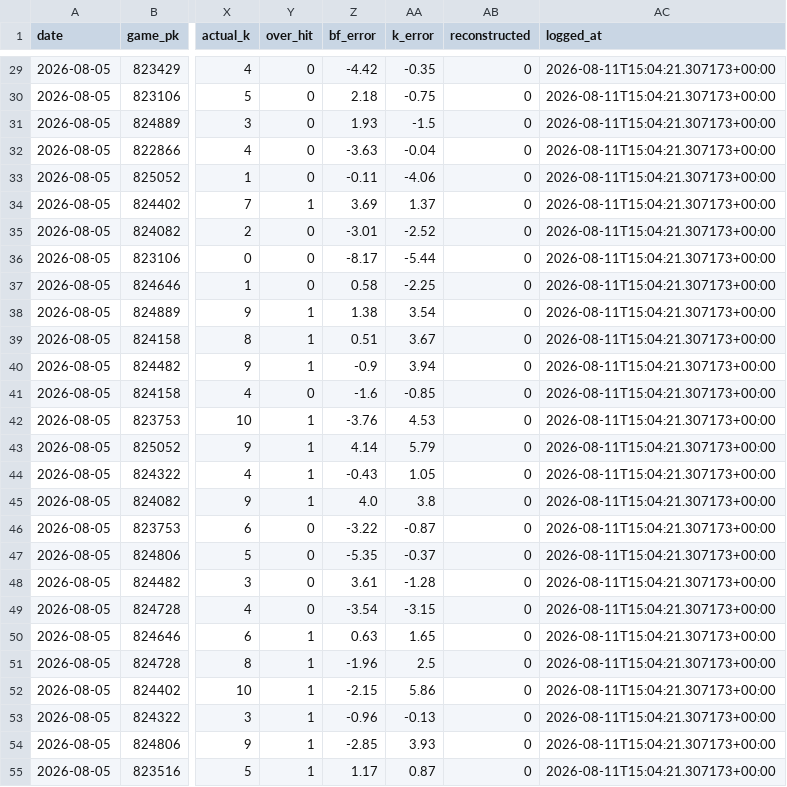
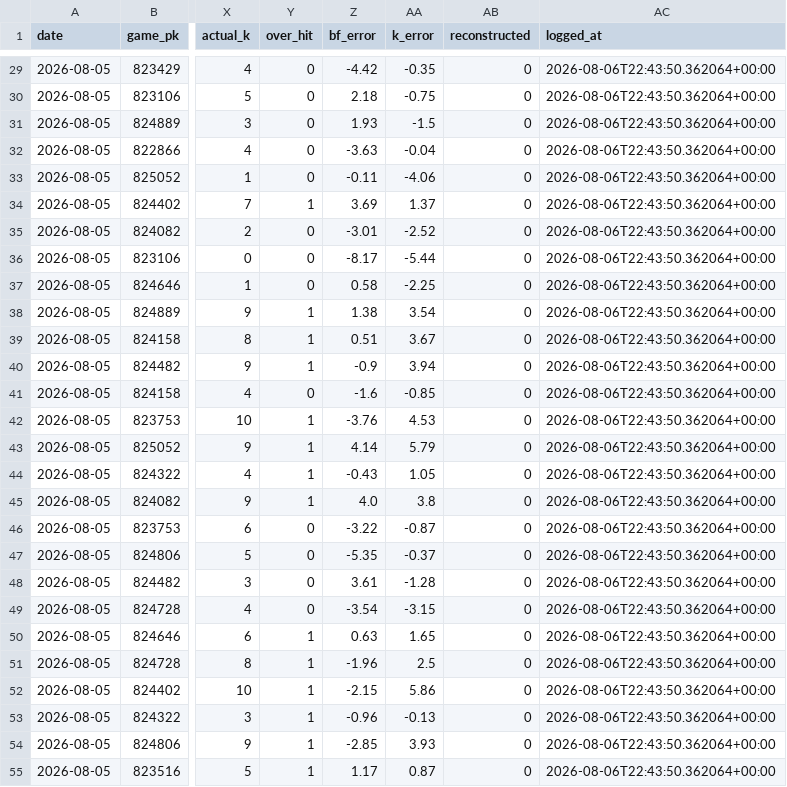
Before and after one commit to joey11600/MLB-Strikeouts, a CSV file: data/model_log.csv, drawn as a sheet; only a part is shown, gaps mark what is left out; the diff covers the shown part only; the diff names each change by its address in the sheet, - before the commit and + after, or states it on an @@ line.

```diff
--- a/data/model_log.csv
+++ b/data/model_log.csv
-AC29:AC55 (logged_at): 2026-08-11T15:04:21.307173+00:00
+AC29:AC55 (logged_at): 2026-08-06T22:43:50.362064+00:00
```
Also changed, not shown: 146 edited cells elsewhere in this file, 1 other file.
